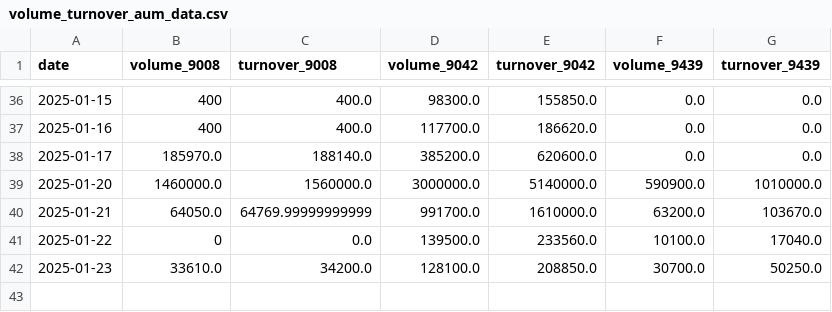
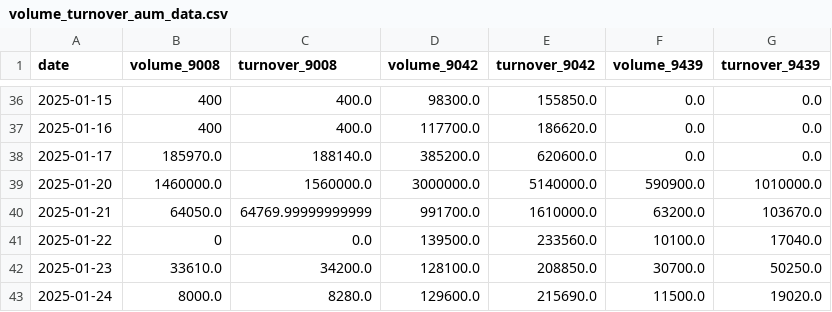
Before and after one commit to Starlight0901/HKEX-AUM-Price-Automation, a CSV file: volume_turnover_aum_data.csv, drawn as a sheet; only a part is shown, gaps mark what is left out; the diff names each change by its address in the sheet, - before the commit and + after, or states it on an @@ line.

```diff
--- a/volume_turnover_aum_data.csv
+++ b/volume_turnover_aum_data.csv
+row 43: 2025-01-24 | 8000.0 | 8280.0 | 129600.0 | 215690.0 | 11500.0 | 19020.0
```
